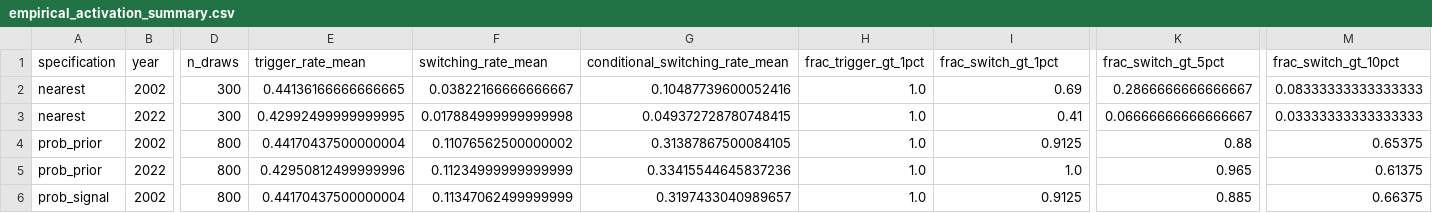
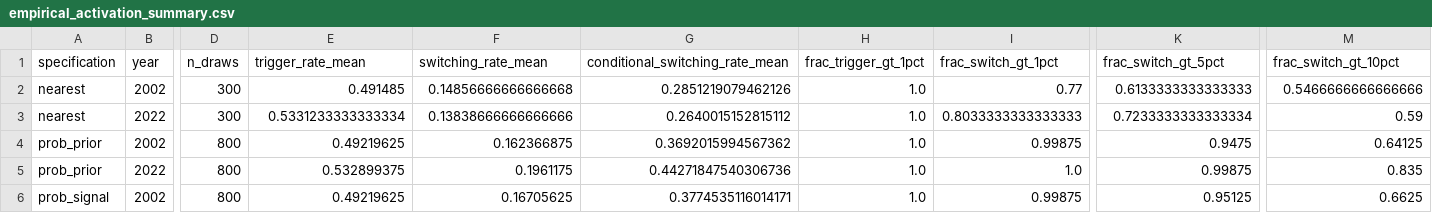
Before and after one commit to clarasalas/strategic-voting-abm-2RS, a CSV file: results/tables/empirical_activation_summary.csv, drawn as a sheet; only a part is shown, gaps mark what is left out; the diff covers the shown part only; the diff names each change by its address in the sheet, - before the commit and + after, or states it on an @@ line.

```diff
--- a/results/tables/empirical_activation_summary.csv
+++ b/results/tables/empirical_activation_summary.csv
-E2 (trigger_rate_mean): 0.44136166666666665
+E2 (trigger_rate_mean): 0.491485
-F2 (switching_rate_mean): 0.03822166666666667
+F2 (switching_rate_mean): 0.14856666666666668
-G2 (conditional_switching_rate_mean): 0.10487739600052416
+G2 (conditional_switching_rate_mean): 0.2851219079462126
-I2 (frac_switch_gt_1pct): 0.69
+I2 (frac_switch_gt_1pct): 0.77
-K2 (frac_switch_gt_5pct): 0.2866666666666667
+K2 (frac_switch_gt_5pct): 0.6133333333333333
-M2 (frac_switch_gt_10pct): 0.08333333333333333
+M2 (frac_switch_gt_10pct): 0.5466666666666666
-E3 (trigger_rate_mean): 0.42992499999999995
+E3 (trigger_rate_mean): 0.5331233333333334
-F3 (switching_rate_mean): 0.017884999999999998
+F3 (switching_rate_mean): 0.13838666666666666
-G3 (conditional_switching_rate_mean): 0.049372728780748415
+G3 (conditional_switching_rate_mean): 0.2640015152815112
-I3 (frac_switch_gt_1pct): 0.41
+I3 (frac_switch_gt_1pct): 0.8033333333333333
-K3 (frac_switch_gt_5pct): 0.06666666666666667
+K3 (frac_switch_gt_5pct): 0.7233333333333334
-M3 (frac_switch_gt_10pct): 0.03333333333333333
+M3 (frac_switch_gt_10pct): 0.59
-E4 (trigger_rate_mean): 0.44170437500000004
+E4 (trigger_rate_mean): 0.49219625
-F4 (switching_rate_mean): 0.11076562500000002
+F4 (switching_rate_mean): 0.162366875
-G4 (conditional_switching_rate_mean): 0.31387867500084105
+G4 (conditional_switching_rate_mean): 0.3692015994567362
-I4 (frac_switch_gt_1pct): 0.9125
+I4 (frac_switch_gt_1pct): 0.99875
-K4 (frac_switch_gt_5pct): 0.88
+K4 (frac_switch_gt_5pct): 0.9475
-M4 (frac_switch_gt_10pct): 0.65375
+M4 (frac_switch_gt_10pct): 0.64125
-E5 (trigger_rate_mean): 0.42950812499999996
+E5 (trigger_rate_mean): 0.532899375
-F5 (switching_rate_mean): 0.11234999999999999
+F5 (switching_rate_mean): 0.1961175
-G5 (conditional_switching_rate_mean): 0.33415544645837236
+G5 (conditional_switching_rate_mean): 0.44271847540306736
-K5 (frac_switch_gt_5pct): 0.965
+K5 (frac_switch_gt_5pct): 0.99875
-M5 (frac_switch_gt_10pct): 0.61375
+M5 (frac_switch_gt_10pct): 0.835
-E6 (trigger_rate_mean): 0.44170437500000004
+E6 (trigger_rate_mean): 0.49219625
-F6 (switching_rate_mean): 0.11347062499999999
+F6 (switching_rate_mean): 0.16705625
-G6 (conditional_switching_rate_mean): 0.3197433040989657
+G6 (conditional_switching_rate_mean): 0.3774535116014171
-I6 (frac_switch_gt_1pct): 0.9125
+I6 (frac_switch_gt_1pct): 0.99875
-K6 (frac_switch_gt_5pct): 0.885
+K6 (frac_switch_gt_5pct): 0.95125
-M6 (frac_switch_gt_10pct): 0.66375
+M6 (frac_switch_gt_10pct): 0.6625
```
Also changed, not shown: 15 edited cells elsewhere in this file, results/tables/empirical_candidate_fit.csv, results/tables/empirical_replay_summary.csv, 8 other files.
